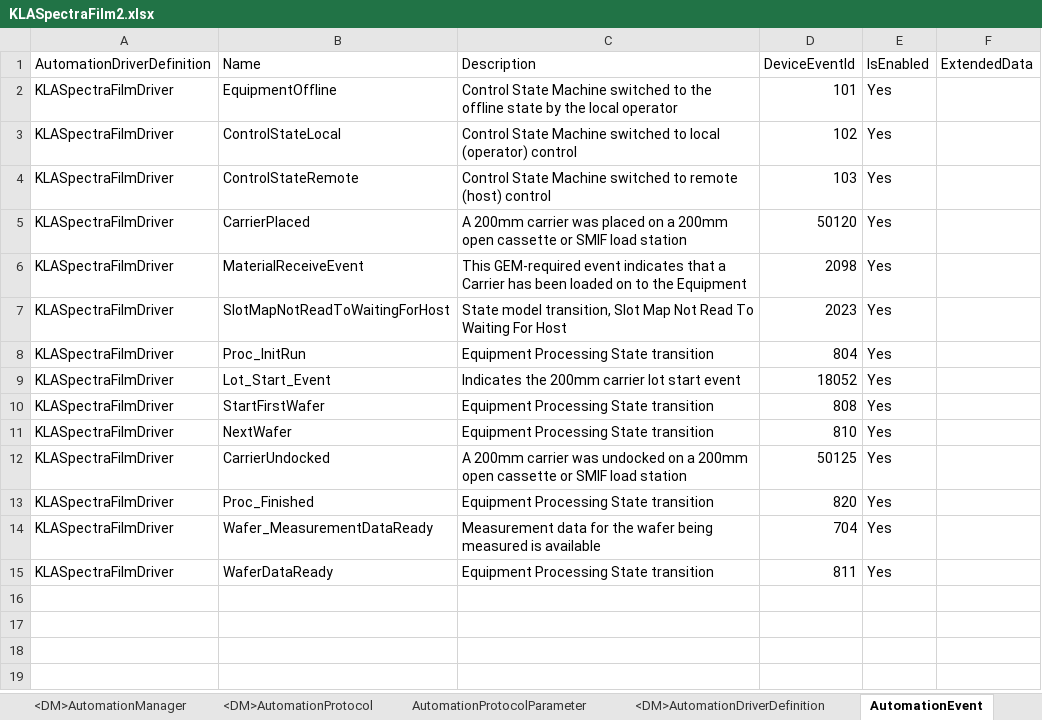
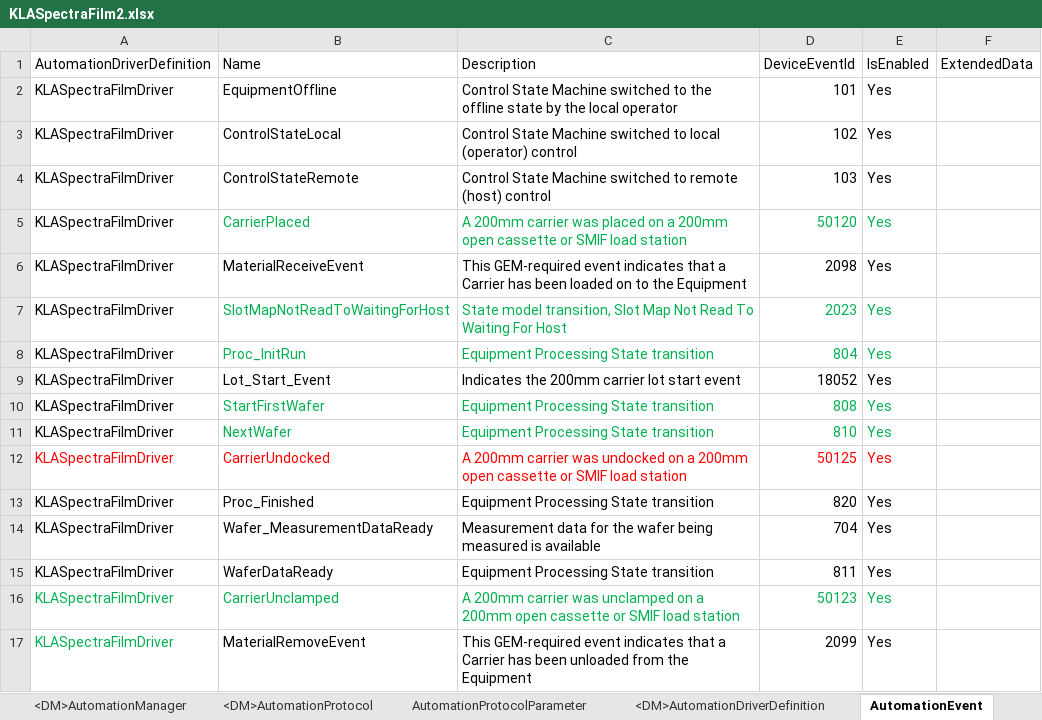
Before and after one commit to manuelserpa/teststtststststst, an Excel workbook: Cmf.Custom.IoT/KLASpectraFilm/MasterData/KLASpectraFilm2.xlsx, sheet AutomationEvent, drawn as a sheet; values as stored, in another font and other column widths than the file's, no borders; conditional formats not drawn; the diff names each change by its address in the sheet, - before the commit and + after, or states it on an @@ line.

```diff
--- a/Cmf.Custom.IoT/KLASpectraFilm/MasterData/KLASpectraFilm2.xlsx (sheet AutomationEvent)
+++ b/Cmf.Custom.IoT/KLASpectraFilm/MasterData/KLASpectraFilm2.xlsx (sheet AutomationEvent)
-B5:E5 text colour: black
+B5:E5 text colour: #00B050
-B7:E8 text colour: black
+B7:E8 text colour: #00B050
-B10:E11 text colour: black
+B10:E11 text colour: #00B050
-A12:E12 text colour: black
+A12:E12 text colour: #FF0000
+row 16: KLASpectraFilmDriver | CarrierUnclamped | A 200mm carrier was unclamped on a 200mm open cassette or SMIF load station | 50123 | Yes
+row 17: KLASpectraFilmDriver | MaterialRemoveEvent | This GEM-required event indicates that a Carrier has been unloaded from the Equipment | 2099 | Yes
```
Also changed, not shown: sheet AutomationEventProperties, sheet AutomationProperty, 31 other files.
